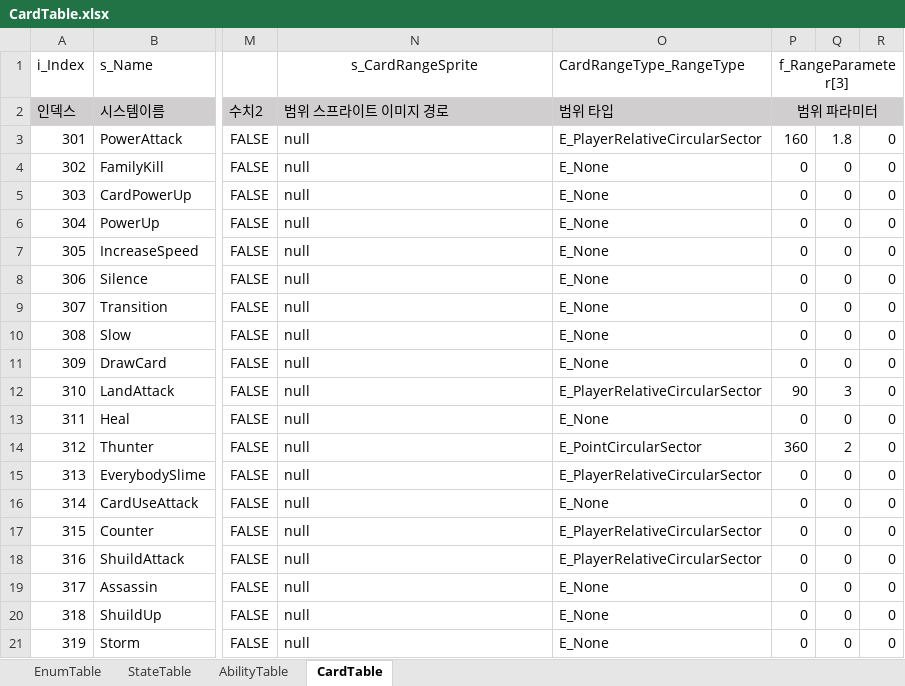
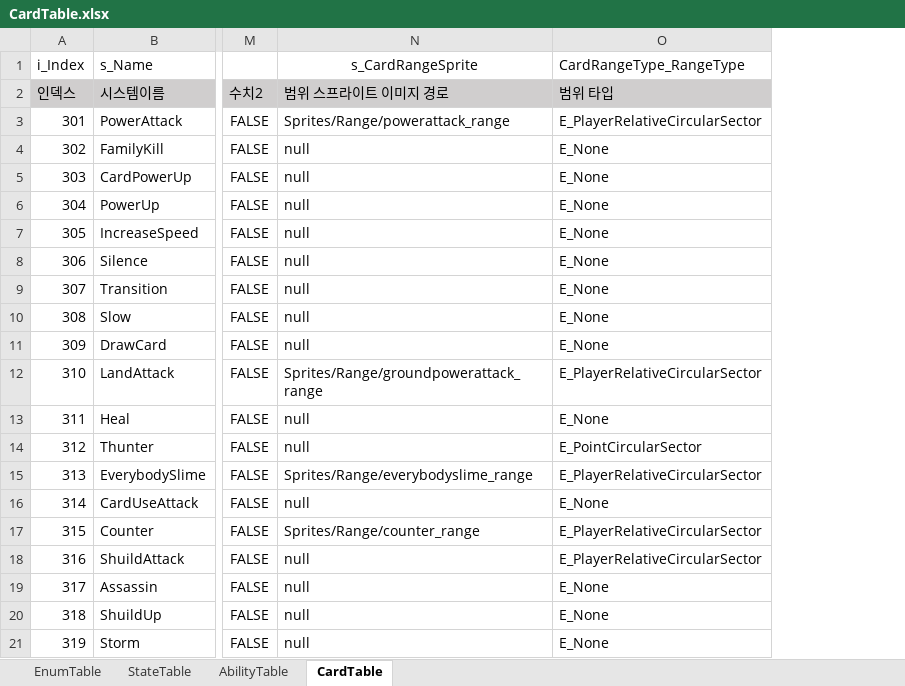
Before and after one commit to biru100/TeamIdentity, an Excel workbook: Project_C/Assets/ExcelTable/CardTable.xlsx, sheet CardTable, drawn as a sheet; only a part is shown, gaps mark what is left out; values as stored, in another font and other column widths than the file's, no borders; conditional formats not drawn; the diff names each change by its address in the sheet, - before the commit and + after, or states it on an @@ line.

Commit message:
cardrangeinterface 추가, range 이름 변경

```diff
--- a/Project_C/Assets/ExcelTable/CardTable.xlsx (sheet CardTable)
+++ b/Project_C/Assets/ExcelTable/CardTable.xlsx (sheet CardTable)
-column P (f_RangeParameter[3]), rows 2-21: 범위 파라미터 | 160 | 0 | 0 | 0 | 0 | 0 | 0 | 0 | 0 | 90 | 0 | 360 | 0 | 0 | 0 | 0 | 0 | 0 | 0
-column Q, rows 3-21: 1.8 | 0 | 0 | 0 | 0 | 0 | 0 | 0 | 0 | 3 | 0 | 2 | 0 | 0 | 0 | 0 | 0 | 0 | 0
-column R, rows 3-21: all 0
-N3 (s_CardRangeSprite): null
+N3 (s_CardRangeSprite): Sprites/Range/powerattack_range
-N12 (s_CardRangeSprite): null
+N12 (s_CardRangeSprite): Sprites/Range/groundpowerattack_range
-N15 (s_CardRangeSprite): null
+N15 (s_CardRangeSprite): Sprites/Range/everybodyslime_range
-N17 (s_CardRangeSprite): null
+N17 (s_CardRangeSprite): Sprites/Range/counter_range
```
Also changed, not shown: 40 other files.
